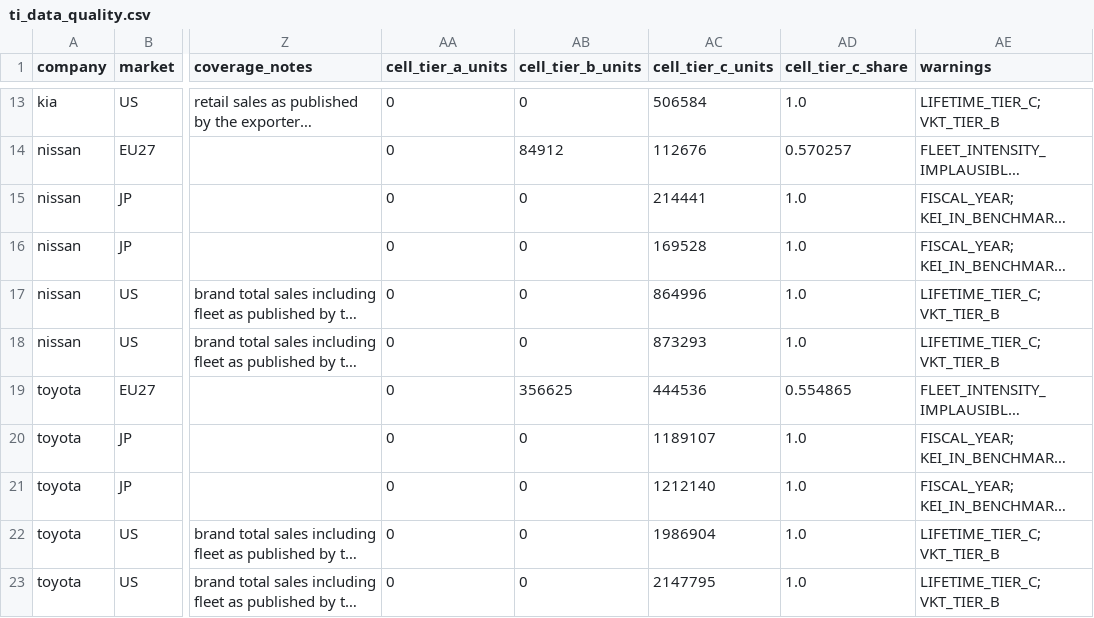
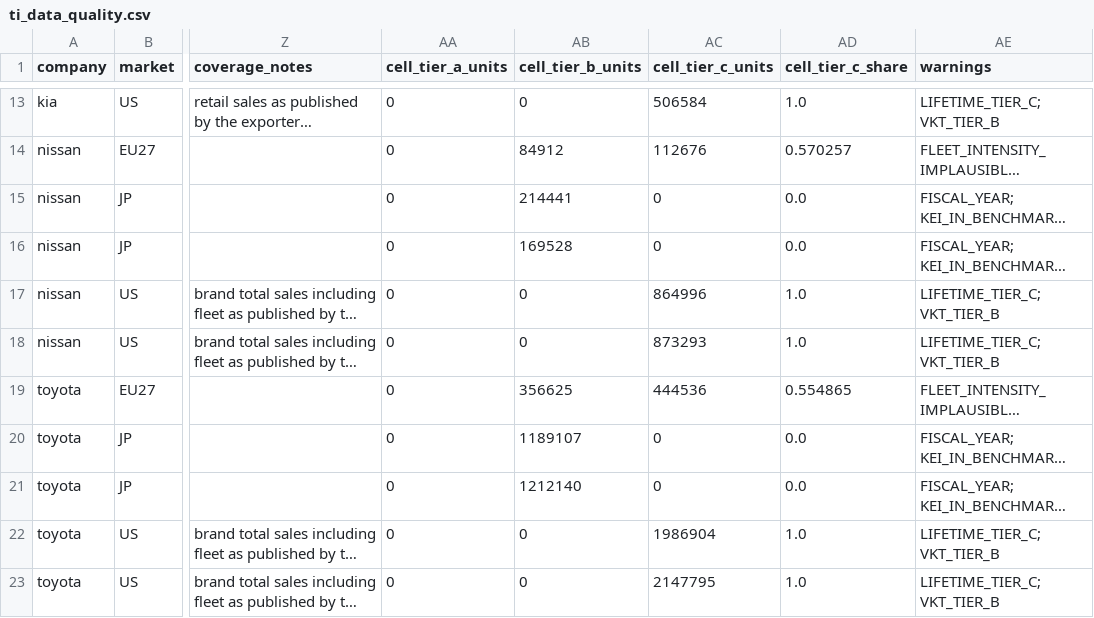
Before and after one commit to PLANiT-Institute/tradeimpact, a CSV file: data/auto/output/ti_data_quality.csv, drawn as a sheet; only a part is shown, gaps mark what is left out; long unchanged cells end in …; the diff names each change by its address in the sheet, - before the commit and + after, or states it on an @@ line.

```diff
--- a/data/auto/output/ti_data_quality.csv
+++ b/data/auto/output/ti_data_quality.csv
-AB15 (cell_tier_b_units): 0
+AB15 (cell_tier_b_units): 214441
-AC15 (cell_tier_c_units): 214441
+AC15 (cell_tier_c_units): 0
-AD15:AD16 (cell_tier_c_share): 1.0
+AD15:AD16 (cell_tier_c_share): 0.0
-AB16 (cell_tier_b_units): 0
+AB16 (cell_tier_b_units): 169528
-AC16 (cell_tier_c_units): 169528
+AC16 (cell_tier_c_units): 0
-AB20 (cell_tier_b_units): 0
+AB20 (cell_tier_b_units): 1189107
-AC20 (cell_tier_c_units): 1189107
+AC20 (cell_tier_c_units): 0
-AD20:AD21 (cell_tier_c_share): 1.0
+AD20:AD21 (cell_tier_c_share): 0.0
-AB21 (cell_tier_b_units): 0
+AB21 (cell_tier_b_units): 1212140
-AC21 (cell_tier_c_units): 1212140
+AC21 (cell_tier_c_units): 0
```
Also changed, not shown: data/auto/output/ti_by_model.csv, 7 other files.
